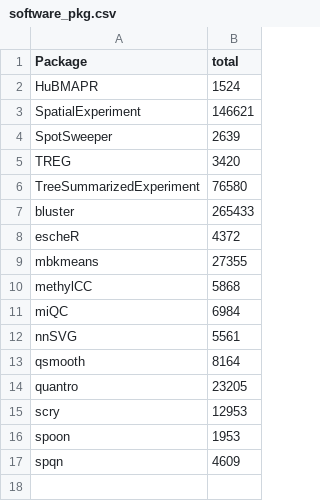
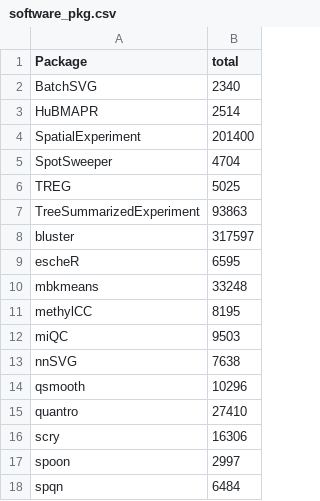
Before and after one commit to stephaniehicks/stephanie-hicks-CV, a CSV file: scripts/bioconductor/software_pkg.csv, drawn as a sheet.

```diff
--- a/scripts/bioconductor/software_pkg.csv
+++ b/scripts/bioconductor/software_pkg.csv
@@ -1,17 +1,18 @@
 Package,total
-HuBMAPR,1524
-SpatialExperiment,146621
-SpotSweeper,2639
-TREG,3420
-TreeSummarizedExperiment,76580
-bluster,265433
-escheR,4372
-mbkmeans,27355
-methylCC,5868
-miQC,6984
-nnSVG,5561
-qsmooth,8164
-quantro,23205
-scry,12953
-spoon,1953
-spqn,4609
+BatchSVG,2340
+HuBMAPR,2514
+SpatialExperiment,201400
+SpotSweeper,4704
+TREG,5025
+TreeSummarizedExperiment,93863
+bluster,317597
+escheR,6595
+mbkmeans,33248
+methylCC,8195
+miQC,9503
+nnSVG,7638
+qsmooth,10296
+quantro,27410
+scry,16306
+spoon,2997
+spqn,6484
```
Also changed, not shown: scripts/gscholar/pubs.csv, 2 other files.
